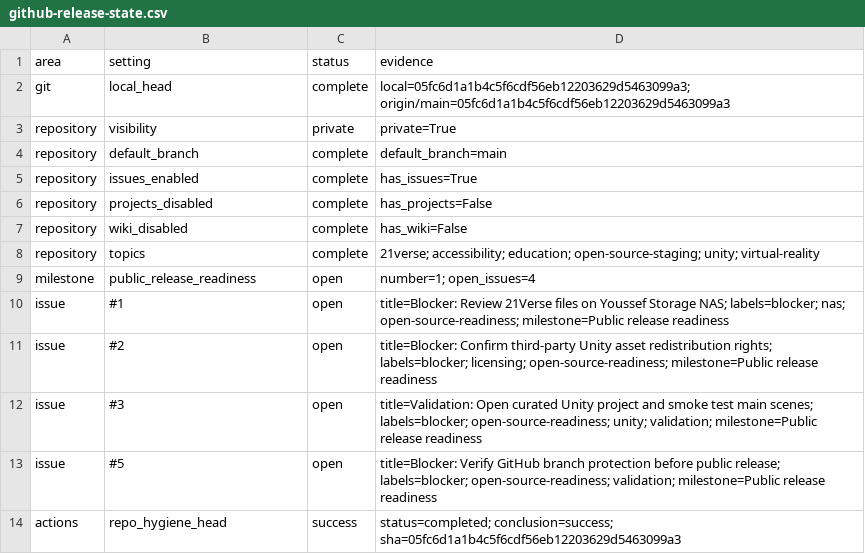
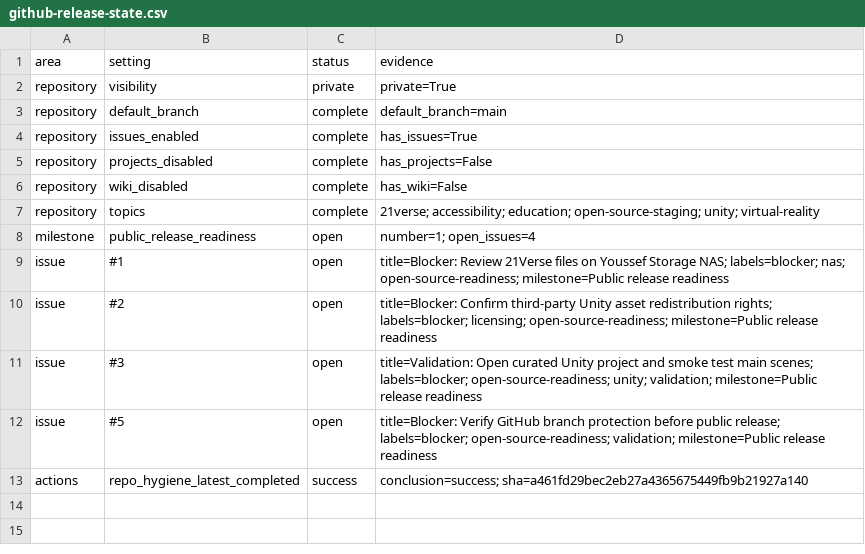
Before and after one commit to YYK2007/21verse, a CSV file: docs/inventory/github-release-state.csv, drawn as a sheet.

Commit message:
Stabilize GitHub release state snapshot

```diff
--- a/docs/inventory/github-release-state.csv
+++ b/docs/inventory/github-release-state.csv
@@ -1,3 +1,2 @@
 "area","setting","status","evidence"
-"git","local_head","complete","local=05fc6d1a1b4c5f6cdf56eb12203629d5463099a3; origin/main=05fc6d1a1b4c5f6cdf56eb12203629d5463099a3"
 "repository","visibility","private","private=True"
@@ -13,2 +12,2 @@
 "issue","#5","open","title=Blocker: Verify GitHub branch protection before public release; labels=blocker; open-source-readiness; validation; milestone=Public release readiness"
-"actions","repo_hygiene_head","success","status=completed; conclusion=success; sha=05fc6d1a1b4c5f6cdf56eb12203629d5463099a3"
+"actions","repo_hygiene_latest_completed","success","conclusion=success; sha=a461fd29bec2eb27a4365675449fb9b21927a140"
```
Also changed, not shown: 3 other files.
